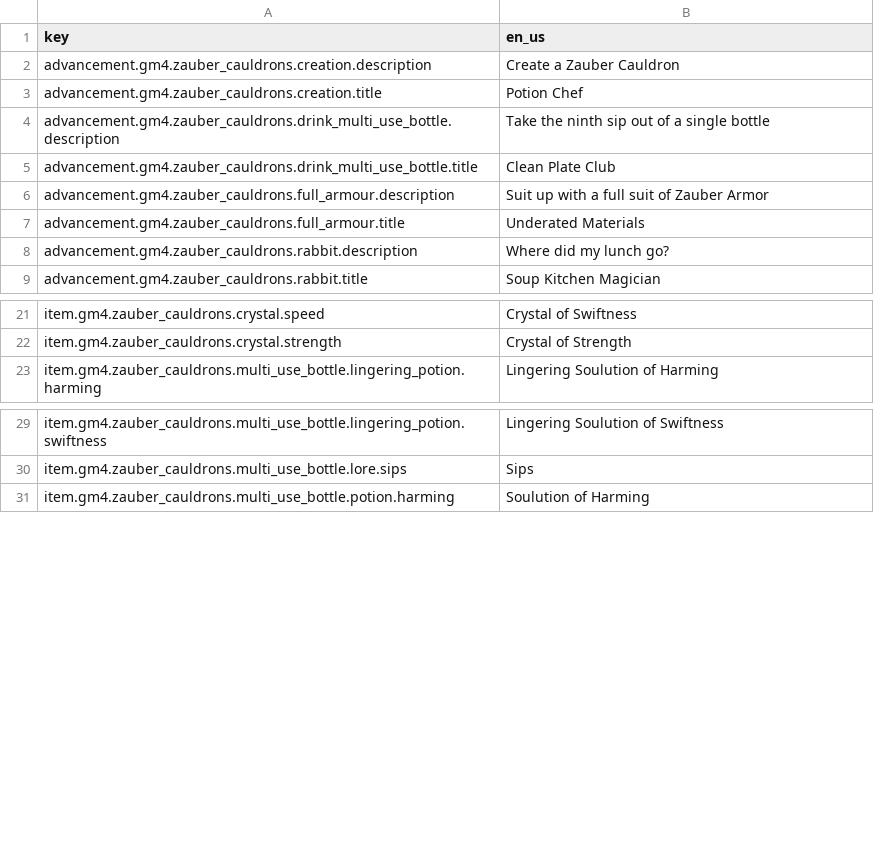
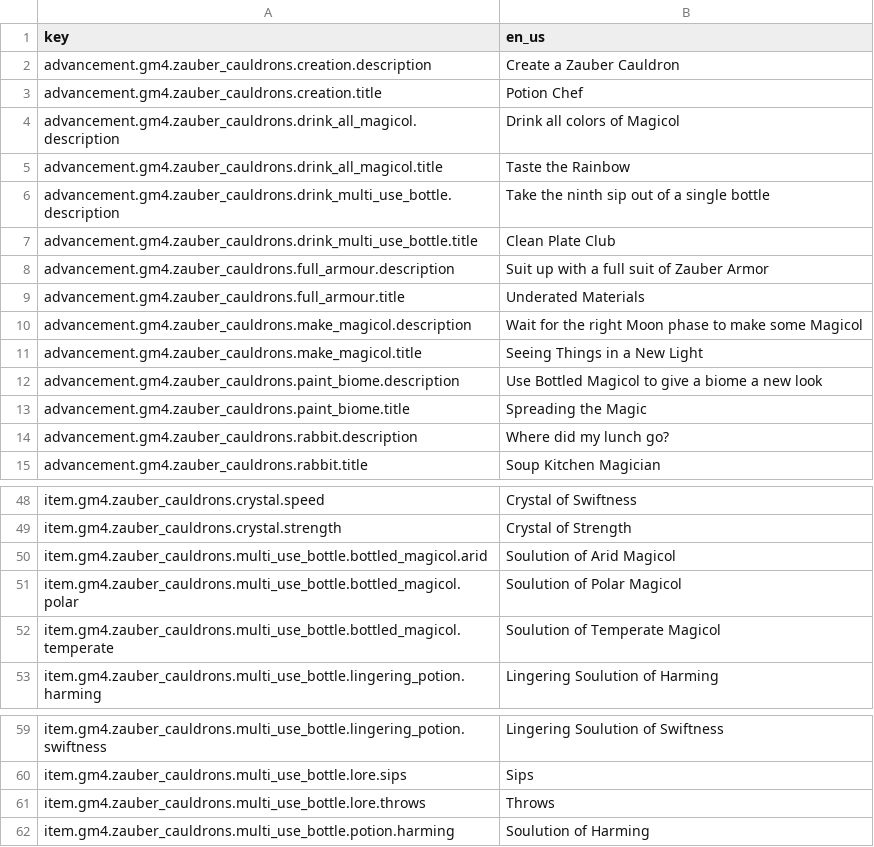
Before and after one commit to Gamemode4Dev/GM4_Datapacks, a CSV file: gm4_zauber_cauldrons/assets/translations.csv, drawn as a sheet; only a part is shown, gaps mark what is left out; the diff covers the shown part only.

Commit message:
Update zauber translations

```diff
--- a/gm4_zauber_cauldrons/assets/translations.csv
+++ b/gm4_zauber_cauldrons/assets/translations.csv
@@ -3,2 +3,4 @@ advancement.gm4.zauber_cauldrons.creation.description,"Create a Zauber Cauldron"
 advancement.gm4.zauber_cauldrons.creation.title,"Potion Chef",
+advancement.gm4.zauber_cauldrons.drink_all_magicol.description,"Drink all colors of Magicol"
+advancement.gm4.zauber_cauldrons.drink_all_magicol.title,"Taste the Rainbow"
 advancement.gm4.zauber_cauldrons.drink_multi_use_bottle.description,"Take the ninth sip out of a single bottle",
@@ -7,2 +9,6 @@ advancement.gm4.zauber_cauldrons.full_armour.description,"Suit up with a full su
 advancement.gm4.zauber_cauldrons.full_armour.title,"Underated Materials",
+advancement.gm4.zauber_cauldrons.make_magicol.description,"Wait for the right Moon phase to make some Magicol"
+advancement.gm4.zauber_cauldrons.make_magicol.title,"Seeing Things in a New Light"
+advancement.gm4.zauber_cauldrons.paint_biome.description,"Use Bottled Magicol to give a biome a new look"
+advancement.gm4.zauber_cauldrons.paint_biome.title,"Spreading the Magic"
 advancement.gm4.zauber_cauldrons.rabbit.description,"Where did my lunch go?",
@@ -22,2 +49,5 @@ item.gm4.zauber_cauldrons.crystal.speed,"Crystal of Swiftness"
 item.gm4.zauber_cauldrons.crystal.strength,"Crystal of Strength"
+item.gm4.zauber_cauldrons.multi_use_bottle.bottled_magicol.arid,"Soulution of Arid Magicol"
+item.gm4.zauber_cauldrons.multi_use_bottle.bottled_magicol.polar,"Soulution of Polar Magicol"
+item.gm4.zauber_cauldrons.multi_use_bottle.bottled_magicol.temperate,"Soulution of Temperate Magicol"
 item.gm4.zauber_cauldrons.multi_use_bottle.lingering_potion.harming,"Lingering Soulution of Harming"
@@ -30,2 +60,3 @@ item.gm4.zauber_cauldrons.multi_use_bottle.lingering_potion.swiftness,"Lingering
 item.gm4.zauber_cauldrons.multi_use_bottle.lore.sips,"Sips"
+item.gm4.zauber_cauldrons.multi_use_bottle.lore.throws,"Throws"
 item.gm4.zauber_cauldrons.multi_use_bottle.potion.harming,"Soulution of Harming"
```
Also changed, not shown: 21 added rows elsewhere in this file, 1 other file.
